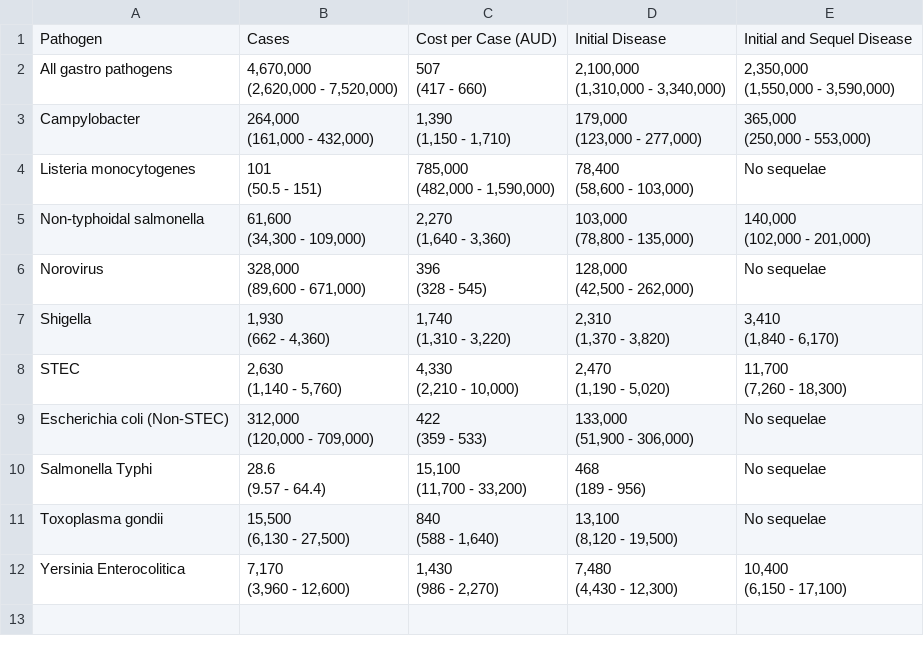
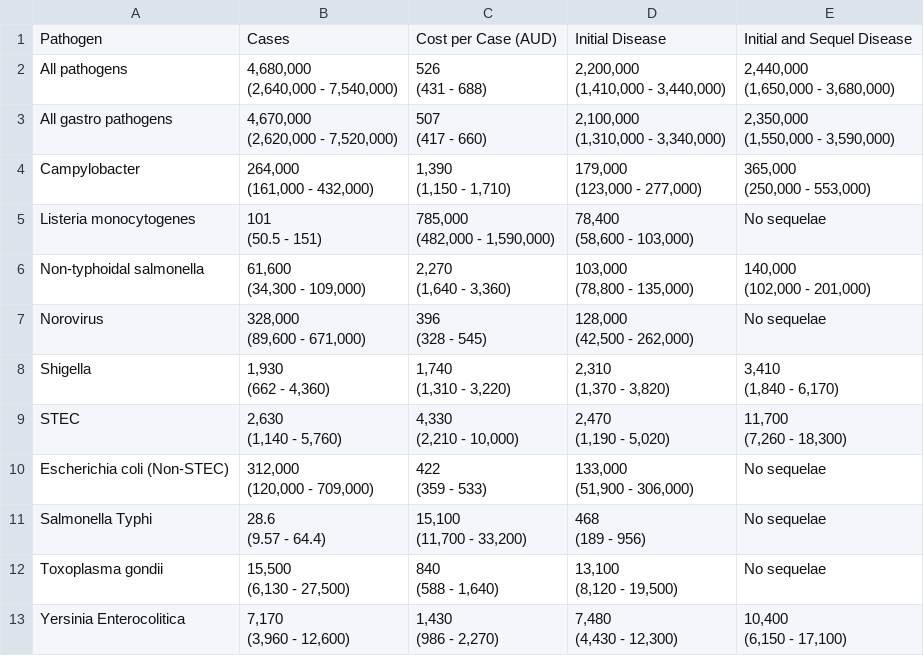
Before and after one commit to AngusMcLure/FSANZ-ANU-Foodborne-Illness-Costing, a CSV file: Report/Table1.csv, drawn as a sheet.

Commit message:
Add an 'all pathogens' summary to all the tables
Also fix Typhimurium outbreak so that the number of GP visits are fixed to 74

```diff
--- a/Report/Table1.csv
+++ b/Report/Table1.csv
@@ -1,2 +1,7 @@
 "Pathogen","Cases","Cost per Case (AUD)","Initial Disease","Initial and Sequel Disease"
+"All pathogens","4,680,000
+(2,640,000 - 7,540,000)","526
+(431 - 688)","2,200,000
+(1,410,000 - 3,440,000)","2,440,000
+(1,650,000 - 3,680,000)"
 "All gastro pathogens","4,670,000
```
Also changed, not shown: Outputs/CostPerCase.csv, Report/LostDaysPaidWork.csv, 15 other files.
